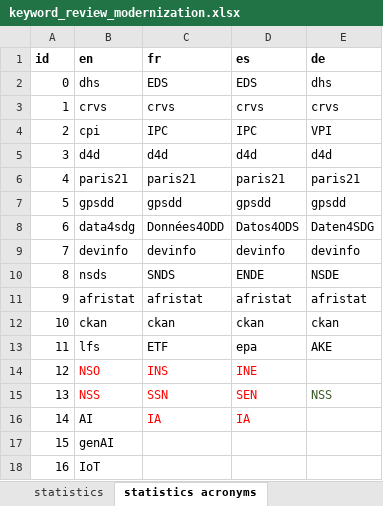
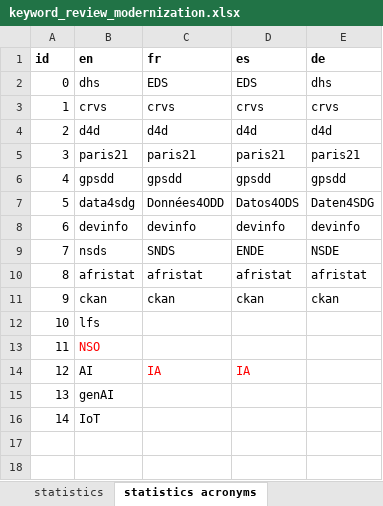
Before and after one commit to PARIS21-DATA/PRESS, an Excel workbook: data/keywords/review/keyword_review_modernization.xlsx, sheet statistics acronyms, drawn as a sheet; values as stored, in another font and other column widths than the file's, no borders; removed rows and columns are numbered as before the commit, all else as after; the diff names each change by its address in the sheet, - before the commit and + after, or states it on an @@ line.

Commit message:
updated output dataset, added descriptions to remove for top funding projects, unrobust keywords removed

```diff
--- a/data/keywords/review/keyword_review_modernization.xlsx (sheet statistics acronyms)
+++ b/data/keywords/review/keyword_review_modernization.xlsx (sheet statistics acronyms)
-row 4: 2 | cpi | IPC | IPC | VPI
@@ column A (id) renumbered from row 4 down @@
-C12 (fr): ETF
+C12 (fr): (empty)
-D12 (es): epa
+D12 (es): (empty)
-E12 (de): AKE
+E12 (de): (empty)
-C13 (fr): INS
+C13 (fr): (empty)
-D13 (es): INE
+D13 (es): (empty)
-row 15: 13 | NSS | SSN | SEN | NSS
```
Also changed, not shown: 9 other files.
